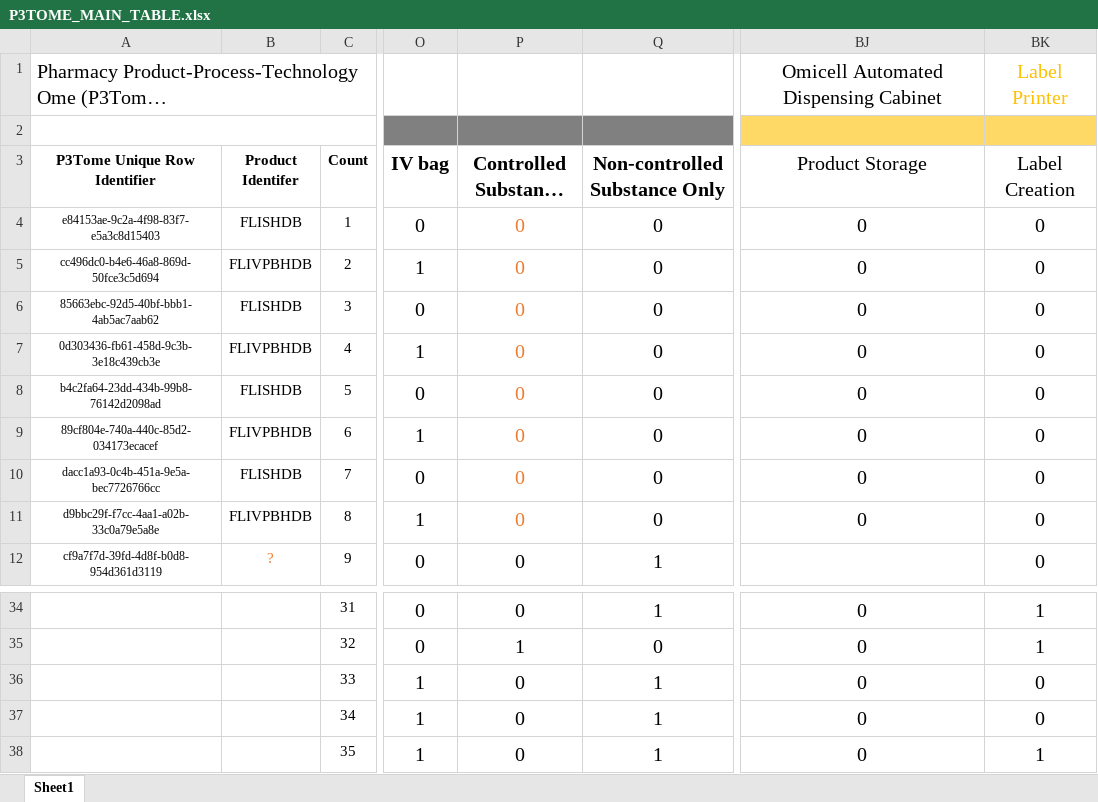
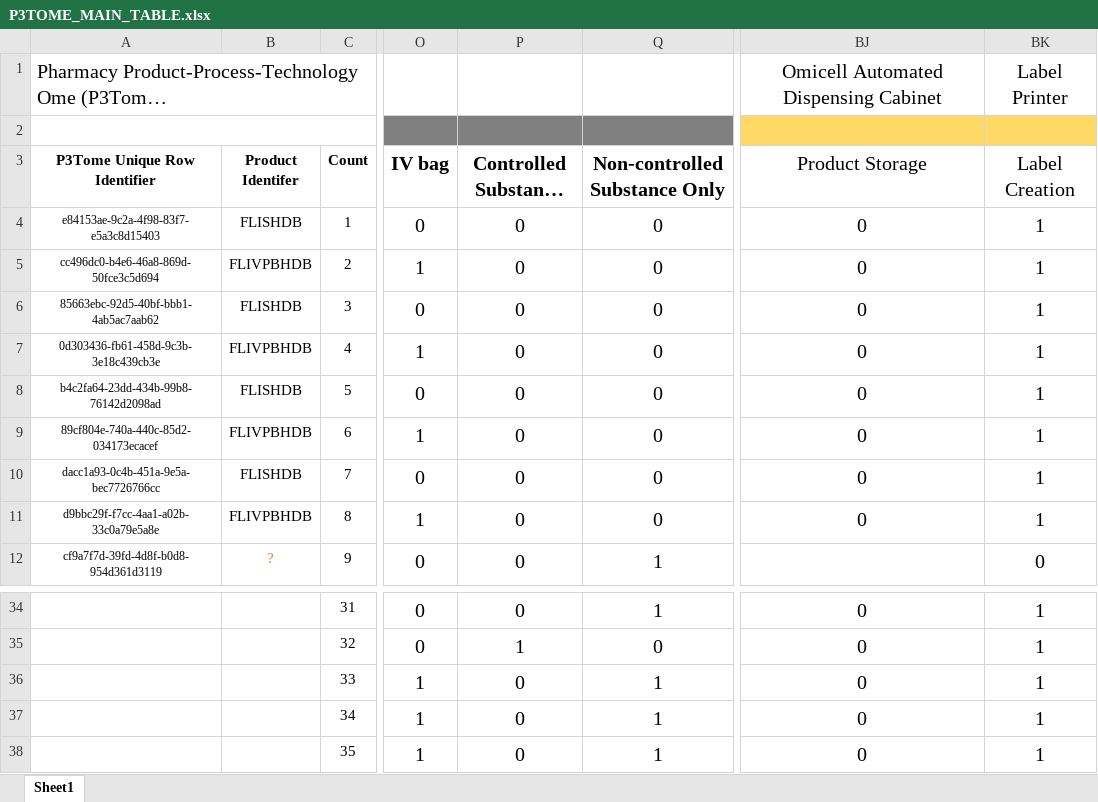
Before and after one commit to P3Tome/tables, an Excel workbook: P3TOME_MAIN_TABLE.xlsx, sheet Sheet1, drawn as a sheet; only a part is shown, gaps mark what is left out; long unchanged cells end in …; values as stored, in another font and other column widths than the file's, no borders; the diff names each change by its address in the sheet, - before the commit and + after, or states it on an @@ line.

Commit message:
Update P3TOME_MAIN_TABLE.xlsx

```diff
--- a/P3TOME_MAIN_TABLE.xlsx (sheet Sheet1)
+++ b/P3TOME_MAIN_TABLE.xlsx (sheet Sheet1)
-BK1 text colour: #FFC000
+BK1 text colour: black
-P4:P11 text colour: #ED7D31
+P4:P11 text colour: black
-BK4:BK11 (Label Creation): 0
+BK4:BK11 (Label Creation): 1
-BK36:BK37 (Label Creation): 0
+BK36:BK37 (Label Creation): 1
```
